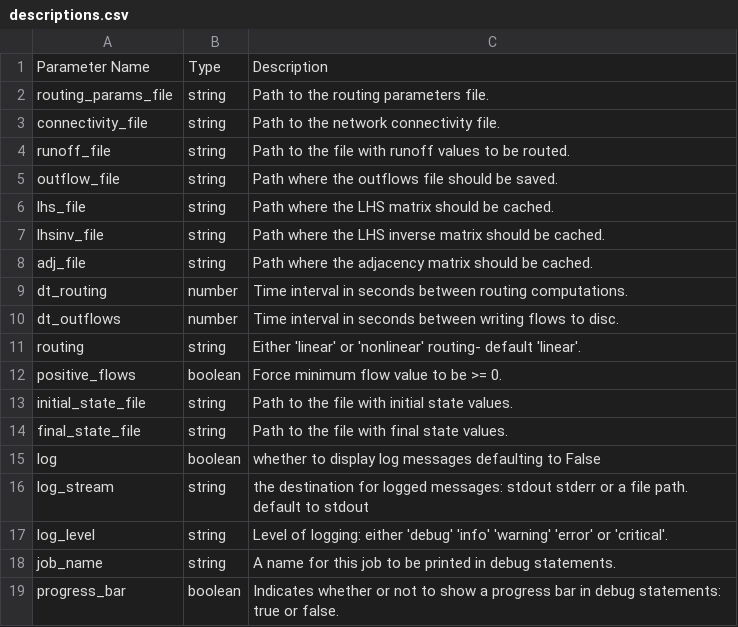
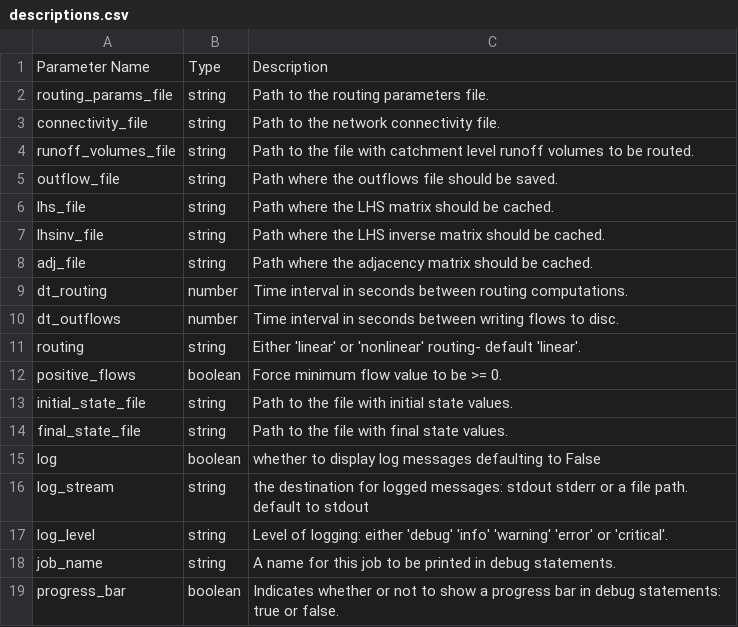
Before and after one commit to rileyhales/river-route, a CSV file: config_files/descriptions.csv, drawn as a sheet.

Commit message:
add runoff volume calculator

```diff
--- a/config_files/descriptions.csv
+++ b/config_files/descriptions.csv
@@ -3,3 +3,3 @@ routing_params_file,string,Path to the routing parameters file.
 connectivity_file,string,Path to the network connectivity file.
-runoff_file,string,Path to the file with runoff values to be routed.
+runoff_volumes_file,string,Path to the file with catchment level runoff volumes to be routed.
 outflow_file,string,Path where the outflows file should be saved.
```
Also changed, not shown: 8 other files.
